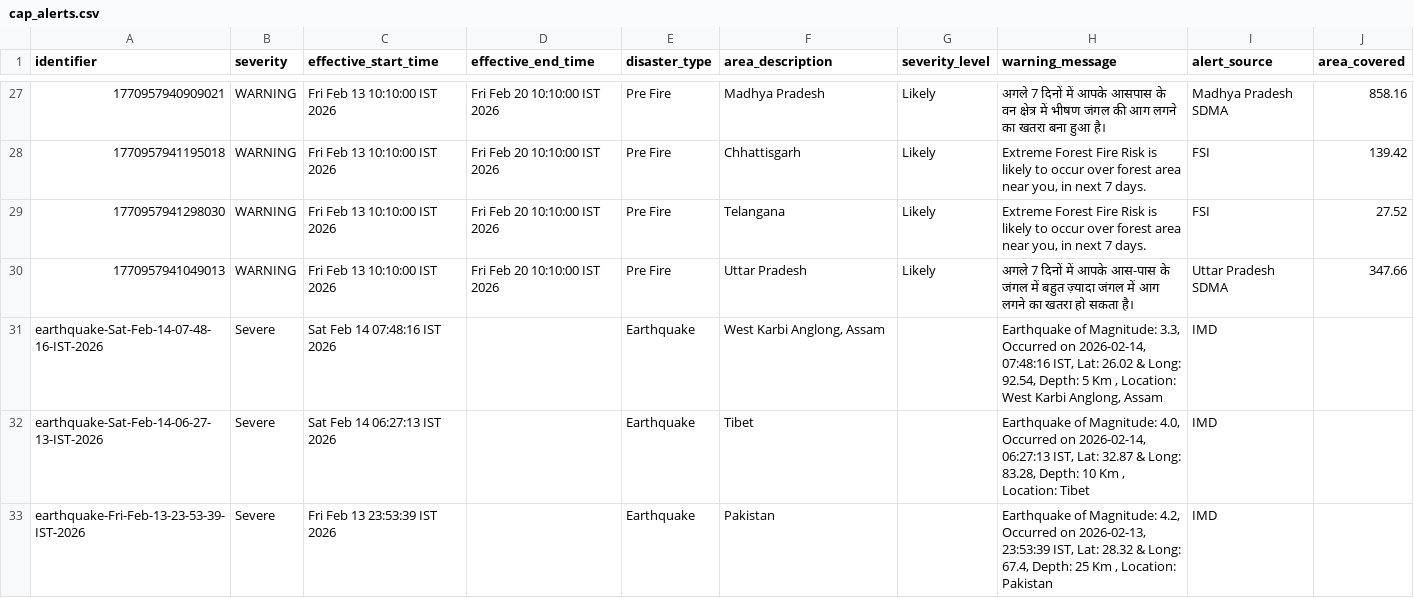
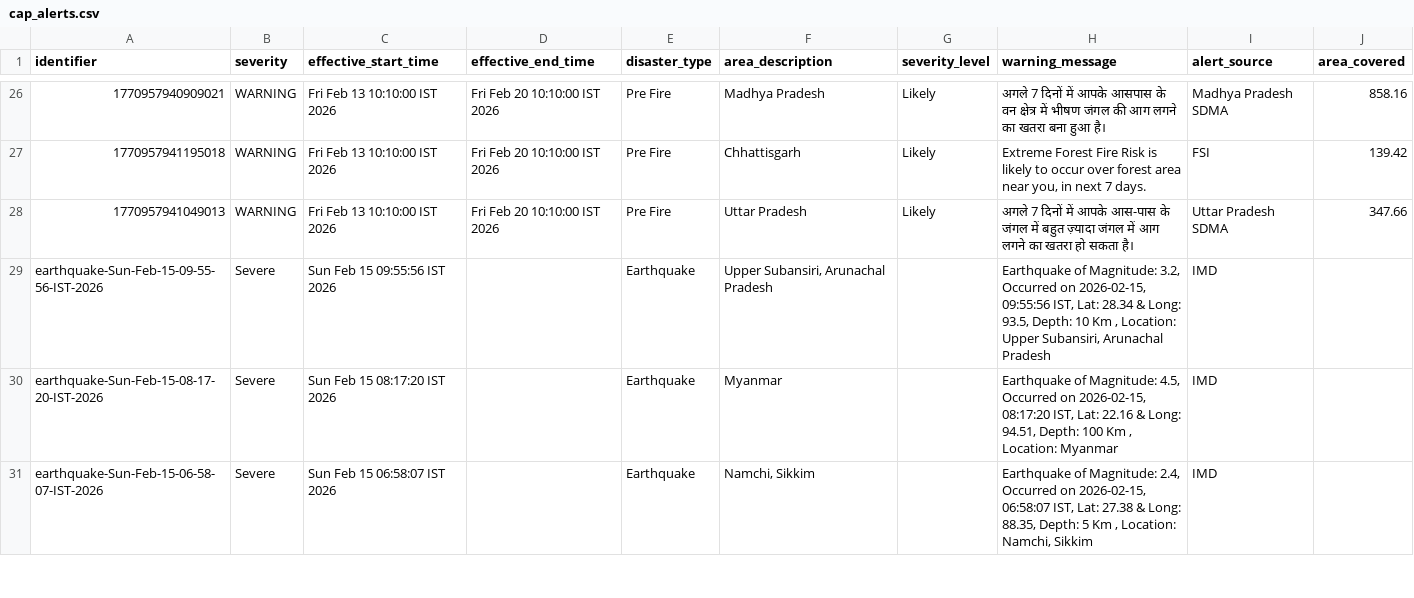
Before and after one commit to josehp304/imd_mqtt, a CSV file: cap_alerts.csv, drawn as a sheet; only a part is shown, gaps mark what is left out; the diff covers the shown part only.

```diff
--- a/cap_alerts.csv
+++ b/cap_alerts.csv
@@ -28,6 +27,5 @@ identifier,severity,effective_start_time,effective_end_time,disaster_type,area_d
 1770957941195018,WARNING,Fri Feb 13 10:10:00 IST 2026,Fri Feb 20 10:10:00 IST 2026,Pre Fire,Chhattisgarh,Likely,"Extreme Forest Fire Risk is likely to occur over forest area near you, in next 7 days.",FSI,139.42
-1770957941298030,WARNING,Fri Feb 13 10:10:00 IST 2026,Fri Feb 20 10:10:00 IST 2026,Pre Fire,Telangana,Likely,"Extreme Forest Fire Risk is likely to occur over forest area near you, in next 7 days.",FSI,27.52
 1770957941049013,WARNING,Fri Feb 13 10:10:00 IST 2026,Fri Feb 20 10:10:00 IST 2026,Pre Fire,Uttar Pradesh,Likely,अगले 7 दिनों में आपके आस-पास के जंगल में बहुत ज़्यादा जंगल में आग लगने का खतरा हो सकता है।,Uttar Pradesh SDMA,347.66
-earthquake-Sat-Feb-14-07-48-16-IST-2026,Severe,Sat Feb 14 07:48:16 IST 2026,,Earthquake,"West Karbi Anglong, Assam",,"Earthquake of Magnitude: 3.3, Occurred on 2026-02-14, 07:48:16 IST, Lat: 26.02 & Long: 92.54, Depth: 5 Km , Location: West Karbi Anglong, Assam",IMD,
-earthquake-Sat-Feb-14-06-27-13-IST-2026,Severe,Sat Feb 14 06:27:13 IST 2026,,Earthquake,Tibet,,"Earthquake of Magnitude: 4.0, Occurred on 2026-02-14, 06:27:13 IST, Lat: 32.87 & Long: 83.28, Depth: 10 Km , Location: Tibet",IMD,
-earthquake-Fri-Feb-13-23-53-39-IST-2026,Severe,Fri Feb 13 23:53:39 IST 2026,,Earthquake,Pakistan,,"Earthquake of Magnitude: 4.2, Occurred on 2026-02-13, 23:53:39 IST, Lat: 28.32 & Long: 67.4, Depth: 25 Km , Location: Pakistan",IMD,
+earthquake-Sun-Feb-15-09-55-56-IST-2026,Severe,Sun Feb 15 09:55:56 IST 2026,,Earthquake,"Upper Subansiri, Arunachal Pradesh",,"Earthquake of Magnitude: 3.2, Occurred on 2026-02-15, 09:55:56 IST, Lat: 28.34 & Long: 93.5, Depth: 10 Km , Location: Upper Subansiri, Arunachal Pradesh",IMD,
+earthquake-Sun-Feb-15-08-17-20-IST-2026,Severe,Sun Feb 15 08:17:20 IST 2026,,Earthquake,Myanmar,,"Earthquake of Magnitude: 4.5, Occurred on 2026-02-15, 08:17:20 IST, Lat: 22.16 & Long: 94.51, Depth: 100 Km , Location: Myanmar",IMD,
+earthquake-Sun-Feb-15-06-58-07-IST-2026,Severe,Sun Feb 15 06:58:07 IST 2026,,Earthquake,"Namchi, Sikkim",,"Earthquake of Magnitude: 2.4, Occurred on 2026-02-15, 06:58:07 IST, Lat: 27.38 & Long: 88.35, Depth: 5 Km , Location: Namchi, Sikkim",IMD,
```
Also changed, not shown: 1 removed row and 27 edited cells elsewhere in this file, 8 other files.
